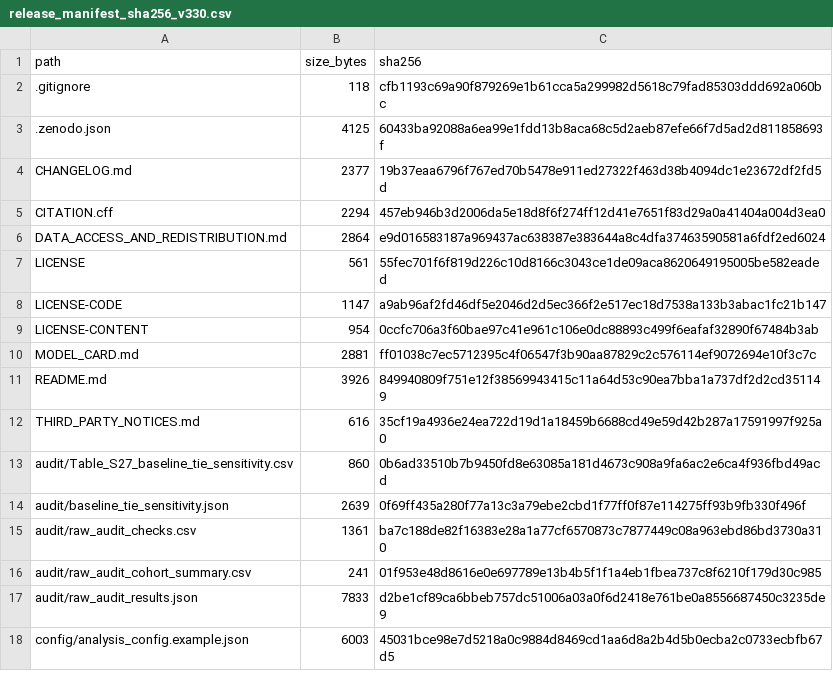
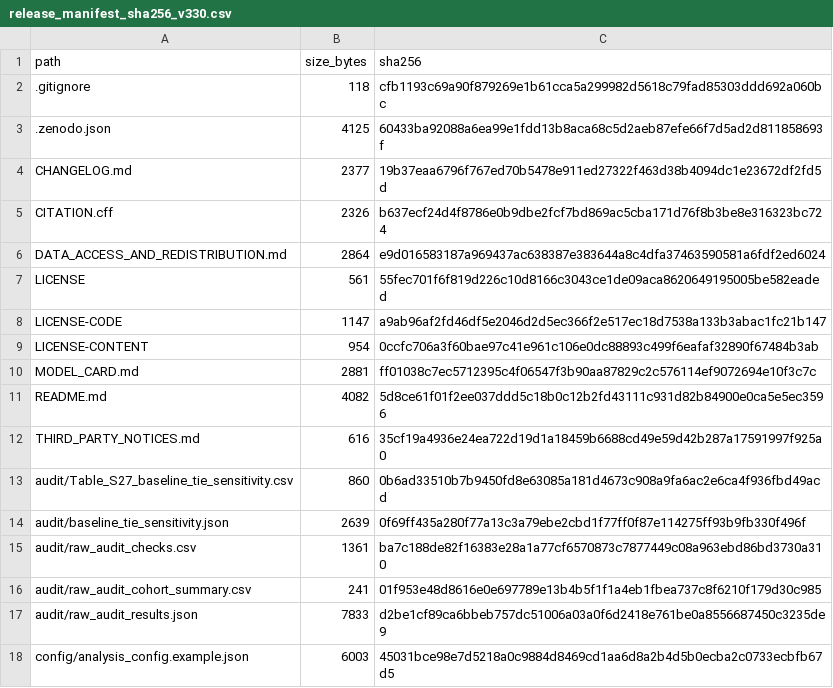
Before and after one commit to tqytqytqytqy/perioperative-aki-selective-outcome-observation, a CSV file: release_manifest_sha256_v330.csv, drawn as a sheet; only a part is shown.

```diff
--- a/release_manifest_sha256_v330.csv
+++ b/release_manifest_sha256_v330.csv
@@ -4,3 +4,3 @@ path,size_bytes,sha256
 CHANGELOG.md,2377,19b37eaa6796f767ed70b5478e911ed27322f463d38b4094dc1e23672df2fd5d
-CITATION.cff,2294,457eb946b3d2006da5e18d8f6f274ff12d41e7651f83d29a0a41404a004d3ea0
+CITATION.cff,2326,b637ecf24d4f8786e0b9dbe2fcf7bd869ac5cba171d76f8b3be8e316323bc724
 DATA_ACCESS_AND_REDISTRIBUTION.md,2864,e9d016583187a969437ac638387e383644a8c4dfa37463590581a6fdf2ed6024
@@ -10,3 +10,3 @@ LICENSE-CONTENT,954,0ccfc706a3f60bae97c41e961c106e0dc88893c499f6eafaf32890f67484
 MODEL_CARD.md,2881,ff01038c7ec5712395c4f06547f3b90aa87829c2c576114ef9072694e10f3c7c
-README.md,3926,849940809f751e12f38569943415c11a64d53c90ea7bba1a737df2d2cd351149
+README.md,4082,5d8ce61f01f2ee037ddd5c18b0c12b2fd43111c931d82b84900e0ca5e5ec3596
 THIRD_PARTY_NOTICES.md,616,35cf19a4936e24ea722d19d1a18459b6688cd49e59d42b287a17591997f925a0
```
Also changed, not shown: 2 other files.
